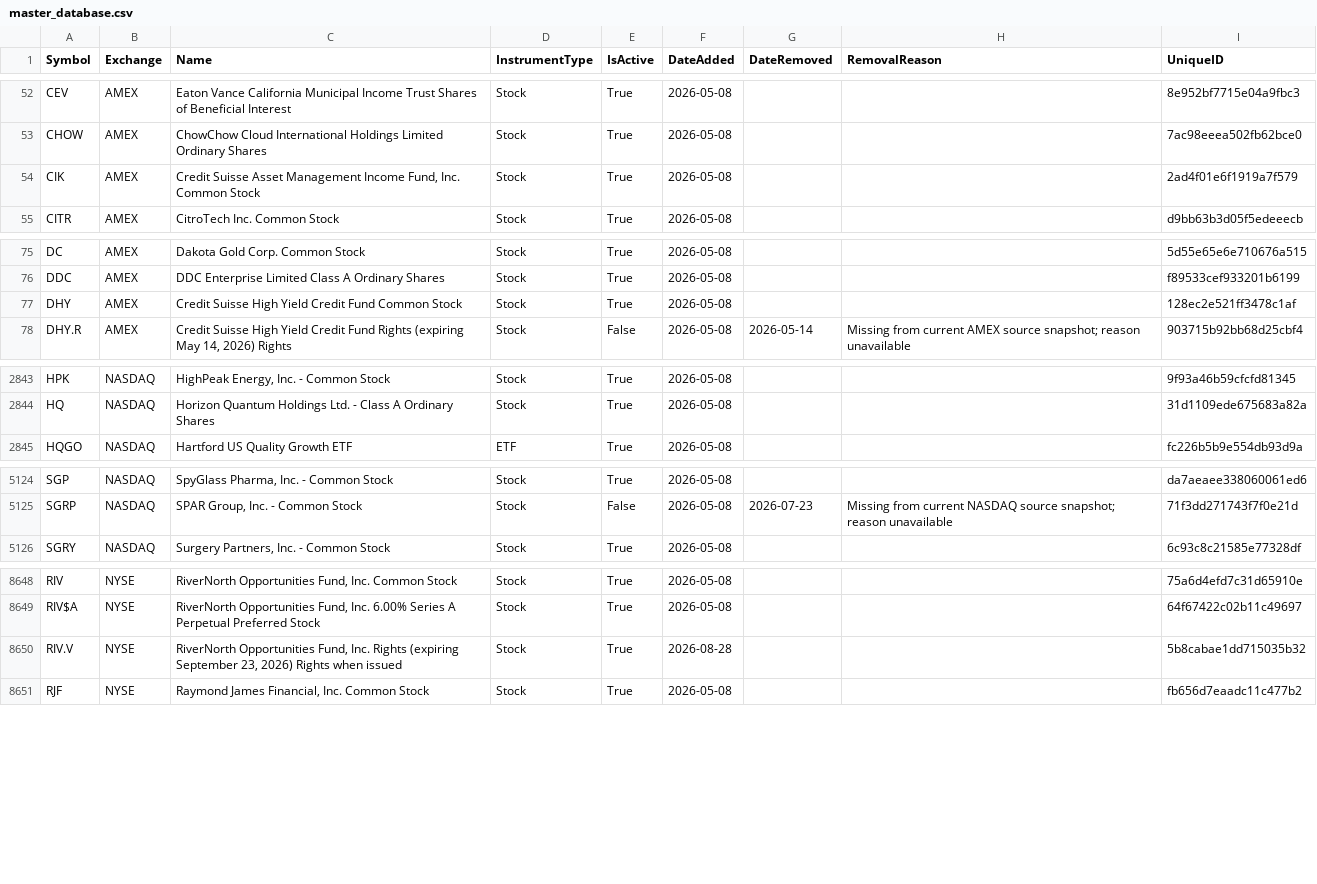
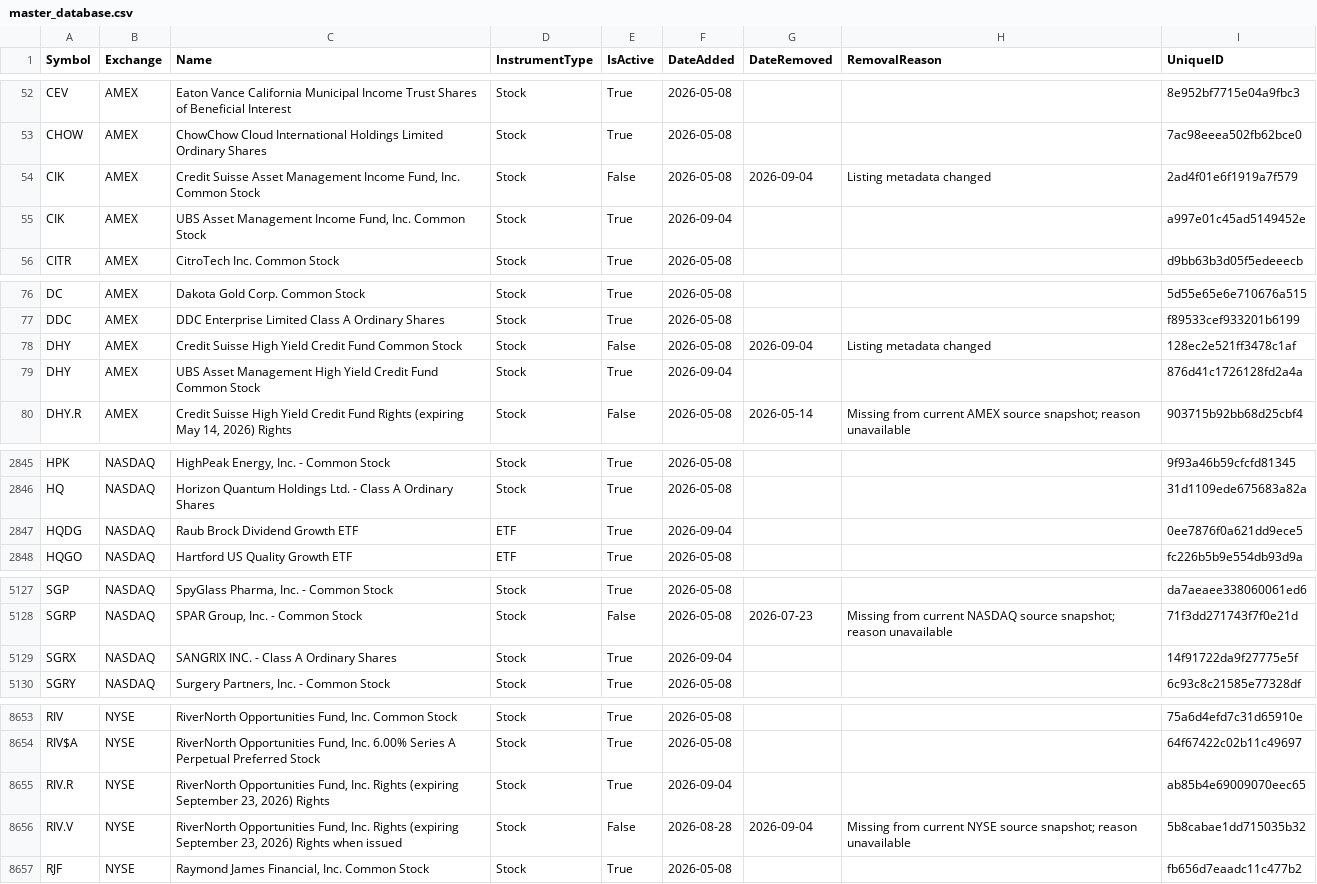
Before and after one commit to mrft/ticker-chronicle, a CSV file: data/master_database.csv, drawn as a sheet; only a part is shown, gaps mark what is left out; the diff covers the shown part only.

```diff
--- a/data/master_database.csv
+++ b/data/master_database.csv
@@ -53,3 +53,4 @@ CEV,AMEX,Eaton Vance California Municipal Income Trust Shares of Beneficial Inte
 CHOW,AMEX,ChowChow Cloud International Holdings Limited Ordinary Shares,Stock,True,2026-05-08,,,7ac98eeea502fb62bce0
-CIK,AMEX,"Credit Suisse Asset Management Income Fund, Inc. Common Stock",Stock,True,2026-05-08,,,2ad4f01e6f1919a7f579
+CIK,AMEX,"Credit Suisse Asset Management Income Fund, Inc. Common Stock",Stock,False,2026-05-08,2026-09-04,Listing metadata changed,2ad4f01e6f1919a7f579
+CIK,AMEX,"UBS Asset Management Income Fund, Inc. Common Stock",Stock,True,2026-09-04,,,a997e01c45ad5149452e
 CITR,AMEX,CitroTech Inc. Common Stock,Stock,True,2026-05-08,,,d9bb63b3d05f5edeeecb
@@ -76,3 +77,4 @@ DC,AMEX,Dakota Gold Corp. Common Stock,Stock,True,2026-05-08,,,5d55e65e6e710676a
 DDC,AMEX,DDC Enterprise Limited Class A Ordinary Shares,Stock,True,2026-05-08,,,f89533cef933201b6199
-DHY,AMEX,Credit Suisse High Yield Credit Fund Common Stock,Stock,True,2026-05-08,,,128ec2e521ff3478c1af
+DHY,AMEX,Credit Suisse High Yield Credit Fund Common Stock,Stock,False,2026-05-08,2026-09-04,Listing metadata changed,128ec2e521ff3478c1af
+DHY,AMEX,UBS Asset Management High Yield Credit Fund Common Stock,Stock,True,2026-09-04,,,876d41c1726128fd2a4a
 DHY.R,AMEX,"Credit Suisse High Yield Credit Fund Rights (expiring May 14, 2026) Rights",Stock,False,2026-05-08,2026-05-14,Missing from current AMEX source snapshot; reason unavailable,903715b92bb68d25cbf4
@@ -2844,2 +2846,3 @@ HPK,NASDAQ,"HighPeak Energy, Inc. - Common Stock",Stock,True,2026-05-08,,,9f93a4
 HQ,NASDAQ,Horizon Quantum Holdings Ltd. - Class A Ordinary Shares,Stock,True,2026-05-08,,,31d1109ede675683a82a
+HQDG,NASDAQ,Raub Brock Dividend Growth ETF,ETF,True,2026-09-04,,,0ee7876f0a621dd9ece5
 HQGO,NASDAQ,Hartford US Quality Growth ETF,ETF,True,2026-05-08,,,fc226b5b9e554db93d9a
@@ -5125,2 +5128,3 @@ SGP,NASDAQ,"SpyGlass Pharma, Inc. - Common Stock",Stock,True,2026-05-08,,,da7aea
 SGRP,NASDAQ,"SPAR Group, Inc. - Common Stock",Stock,False,2026-05-08,2026-07-23,Missing from current NASDAQ source snapshot; reason unavailable,71f3dd271743f7f0e21d
+SGRX,NASDAQ,SANGRIX INC. - Class A Ordinary Shares,Stock,True,2026-09-04,,,14f91722da9f27775e5f
 SGRY,NASDAQ,"Surgery Partners, Inc. - Common Stock",Stock,True,2026-05-08,,,6c93c8c21585e77328df
@@ -8649,3 +8654,4 @@ RIV,NYSE,"RiverNorth Opportunities Fund, Inc. Common Stock",Stock,True,2026-05-0
 RIV$A,NYSE,"RiverNorth Opportunities Fund, Inc. 6.00% Series A Perpetual Preferred Stock",Stock,True,2026-05-08,,,64f67422c02b11c49697
-RIV.V,NYSE,"RiverNorth Opportunities Fund, Inc. Rights (expiring September 23, 2026) Rights when issued",Stock,True,2026-08-28,,,5b8cabae1dd715035b32
+RIV.R,NYSE,"RiverNorth Opportunities Fund, Inc. Rights (expiring September 23, 2026) Rights",Stock,True,2026-09-04,,,ab85b4e69009070eec65
+RIV.V,NYSE,"RiverNorth Opportunities Fund, Inc. Rights (expiring September 23, 2026) Rights when issued",Stock,False,2026-08-28,2026-09-04,Missing from current NYSE source snapshot; reason unavailable,5b8cabae1dd715035b32
 RJF,NYSE,"Raymond James Financial, Inc. Common Stock",Stock,True,2026-05-08,,,fb656d7eaadc11c477b2
```
Also changed, not shown: 2 added rows and 12 edited cells elsewhere in this file, data/raw/amex.csv, data/raw/nasdaq.csv, 2 other files.
